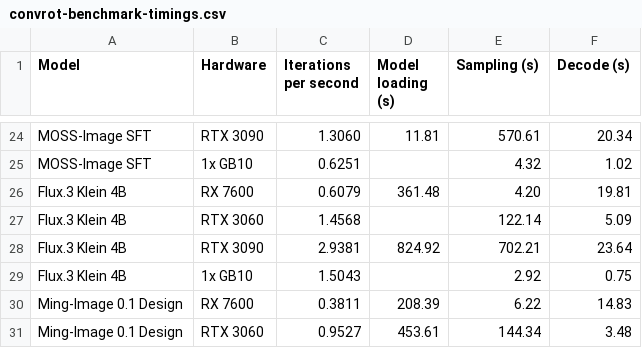
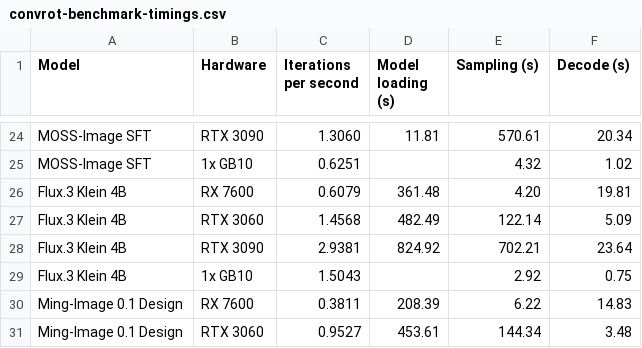
Before and after one commit to hiddenswitch/forks-pip-and-uv-installable-ComfyUI, a CSV file: docs/convrot-benchmark-timings.csv, drawn as a sheet; only a part is shown, gaps mark what is left out.

```diff
--- a/docs/convrot-benchmark-timings.csv
+++ b/docs/convrot-benchmark-timings.csv
@@ -26,3 +26,3 @@ MOSS-Image SFT,1x GB10,0.6251,,4.32,1.02
 Flux.3 Klein 4B,RX 7600,0.6079,361.48,4.20,19.81
-Flux.3 Klein 4B,RTX 3060,1.4568,,122.14,5.09
+Flux.3 Klein 4B,RTX 3060,1.4568,482.49,122.14,5.09
 Flux.3 Klein 4B,RTX 3090,2.9381,824.92,702.21,23.64
```
Also changed, not shown: 1 other file.
